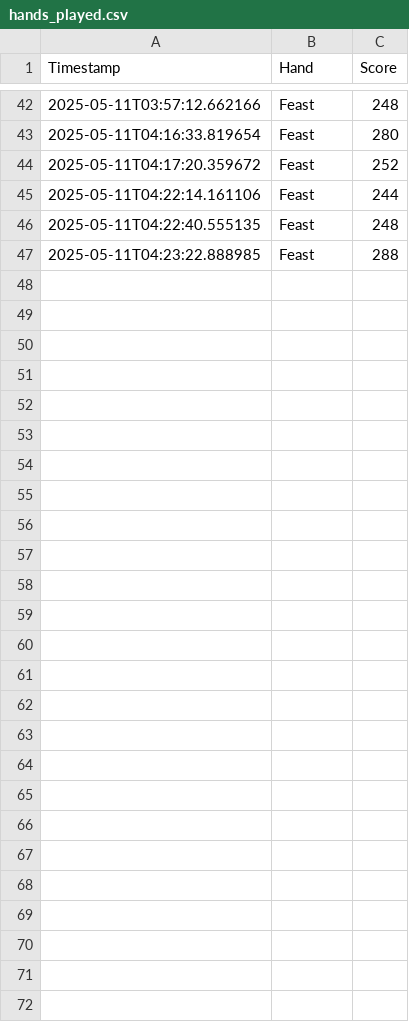
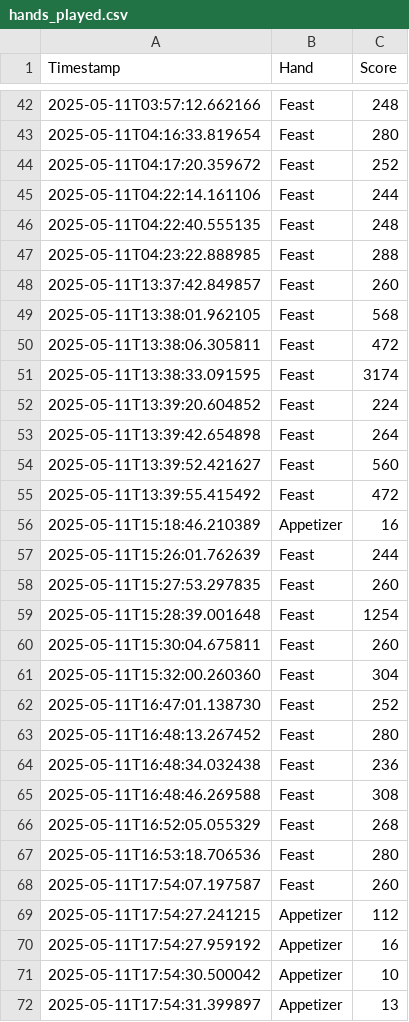
Before and after one commit to KhittitajB/BolognaKitchen, a CSV file: data/hands_played.csv, drawn as a sheet; only a part is shown, gaps mark what is left out.

```diff
--- a/data/hands_played.csv
+++ b/data/hands_played.csv
@@ -47 +47,26 @@ Timestamp,Hand,Score
 2025-05-11T04:23:22.888985,Feast,288
+2025-05-11T13:37:42.849857,Feast,260
+2025-05-11T13:38:01.962105,Feast,568
+2025-05-11T13:38:06.305811,Feast,472
+2025-05-11T13:38:33.091595,Feast,3174
+2025-05-11T13:39:20.604852,Feast,224
+2025-05-11T13:39:42.654898,Feast,264
+2025-05-11T13:39:52.421627,Feast,560
+2025-05-11T13:39:55.415492,Feast,472
+2025-05-11T15:18:46.210389,Appetizer,16
+2025-05-11T15:26:01.762639,Feast,244
+2025-05-11T15:27:53.297835,Feast,260
+2025-05-11T15:28:39.001648,Feast,1254
+2025-05-11T15:30:04.675811,Feast,260
+2025-05-11T15:32:00.260360,Feast,304
+2025-05-11T16:47:01.138730,Feast,252
+2025-05-11T16:48:13.267452,Feast,280
+2025-05-11T16:48:34.032438,Feast,236
+2025-05-11T16:48:46.269588,Feast,308
+2025-05-11T16:52:05.055329,Feast,268
+2025-05-11T16:53:18.706536,Feast,280
+2025-05-11T17:54:07.197587,Feast,260
+2025-05-11T17:54:27.241215,Appetizer,112
+2025-05-11T17:54:27.959192,Appetizer,16
+2025-05-11T17:54:30.500042,Appetizer,10
+2025-05-11T17:54:31.399897,Appetizer,13
```
Also changed, not shown: data/cards_discarded.csv, data/cards_played.csv, 2 other files.
